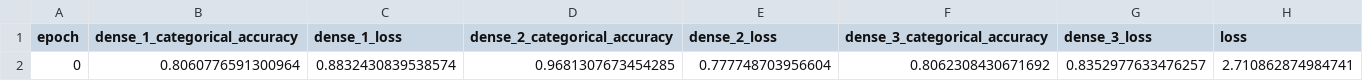
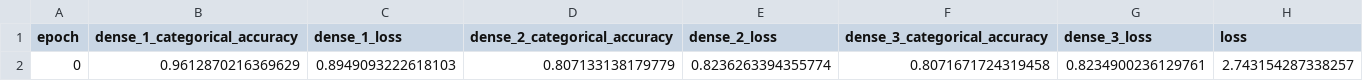
Before and after one commit to praveenarallabandi/NLP-TimeSeries, a CSV file: data/model/trainedModel/training_log.csv, drawn as a sheet.

Commit message:
update - model testing

```diff
--- a/data/model/trainedModel/training_log.csv
+++ b/data/model/trainedModel/training_log.csv
@@ -1,2 +1,2 @@
 epoch,dense_1_categorical_accuracy,dense_1_loss,dense_2_categorical_accuracy,dense_2_loss,dense_3_categorical_accuracy,dense_3_loss,loss
-0,0.8060776591300964,0.8832430839538574,0.9681307673454285,0.777748703956604,0.8062308430671692,0.8352977633476257,2.710862874984741
+0,0.9612870216369629,0.8949093222618103,0.807133138179779,0.8236263394355774,0.8071671724319458,0.8234900236129761,2.743154287338257
```
Also changed, not shown: 4 other files.
